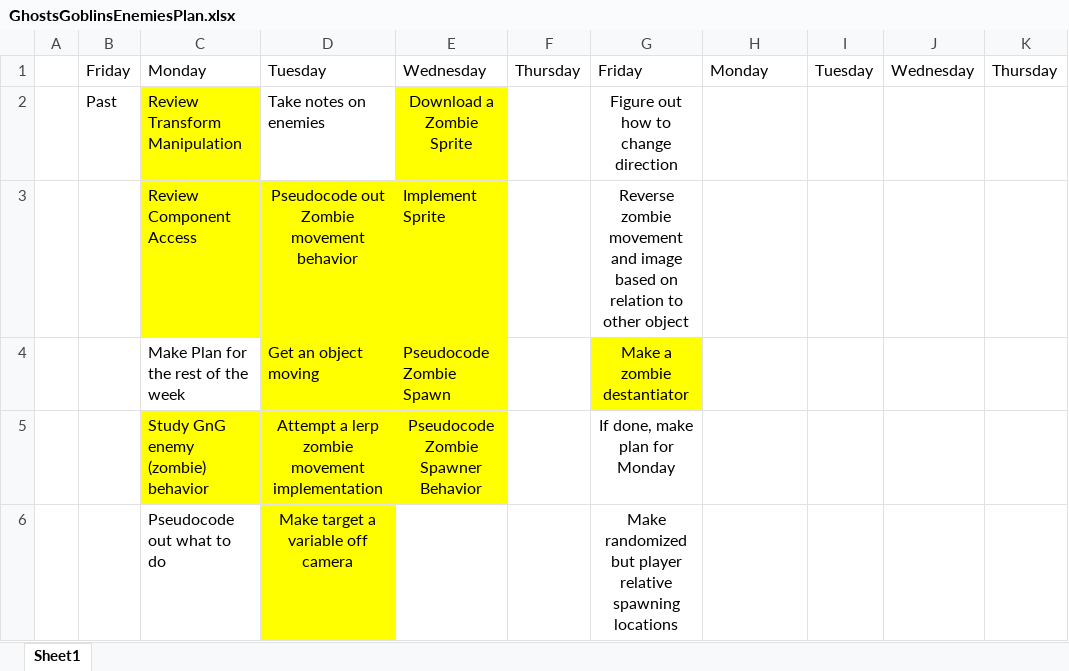
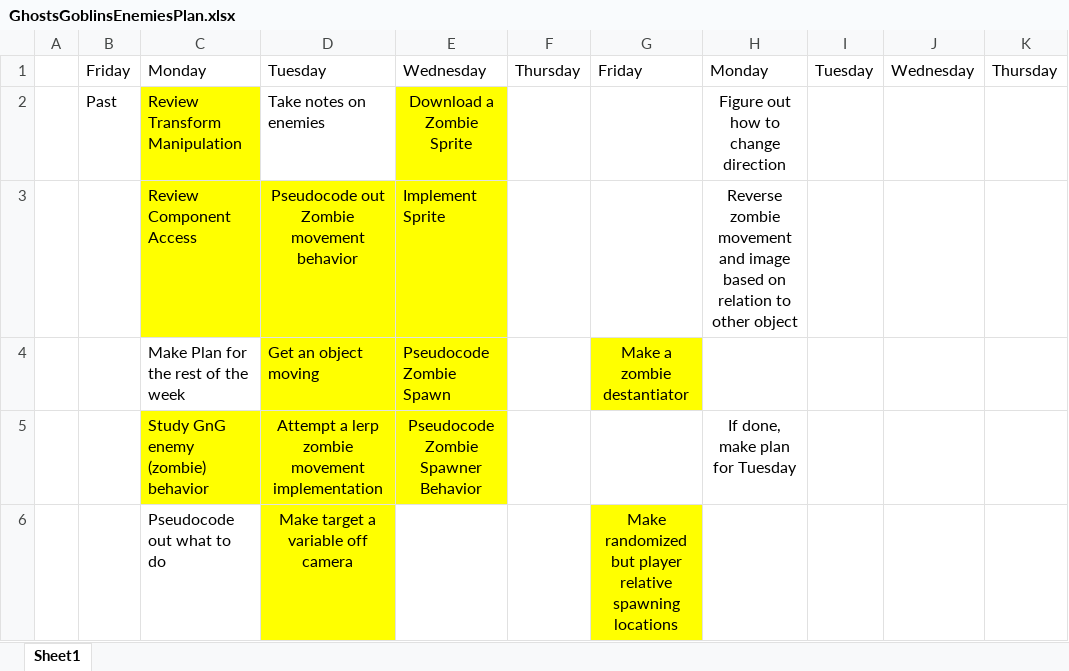
Before and after one commit to Nikolai-Raevsky/TestRepository, an Excel workbook: PersonalProj/GhostsGoblinsEnemiesPlan.xlsx, sheet Sheet1, drawn as a sheet; only a part is shown; values as stored, in another font and other column widths than the file's, no borders; the diff names each change by its address in the sheet, - before the commit and + after, or states it on an @@ line.

Commit message:
Failed attempts to make left-moving zombie

```diff
--- a/PersonalProj/GhostsGoblinsEnemiesPlan.xlsx (sheet Sheet1)
+++ b/PersonalProj/GhostsGoblinsEnemiesPlan.xlsx (sheet Sheet1)
-G2: Figure out how to change direction
+G2: (empty)
-H2: (empty)
+H2: Figure out how to change direction
-G3: Reverse zombie movement and image based on relation to other object
+G3: (empty)
-H3: (empty)
+H3: Reverse zombie movement and image based on relation to other object
-G5: If done, make plan for Monday
+G5: (empty)
-H5: (empty)
+H5: If done, make plan for Tuesday
-G6 fill: none
+G6 fill: #FFFF00
```
Also changed, not shown: 4 other files.
